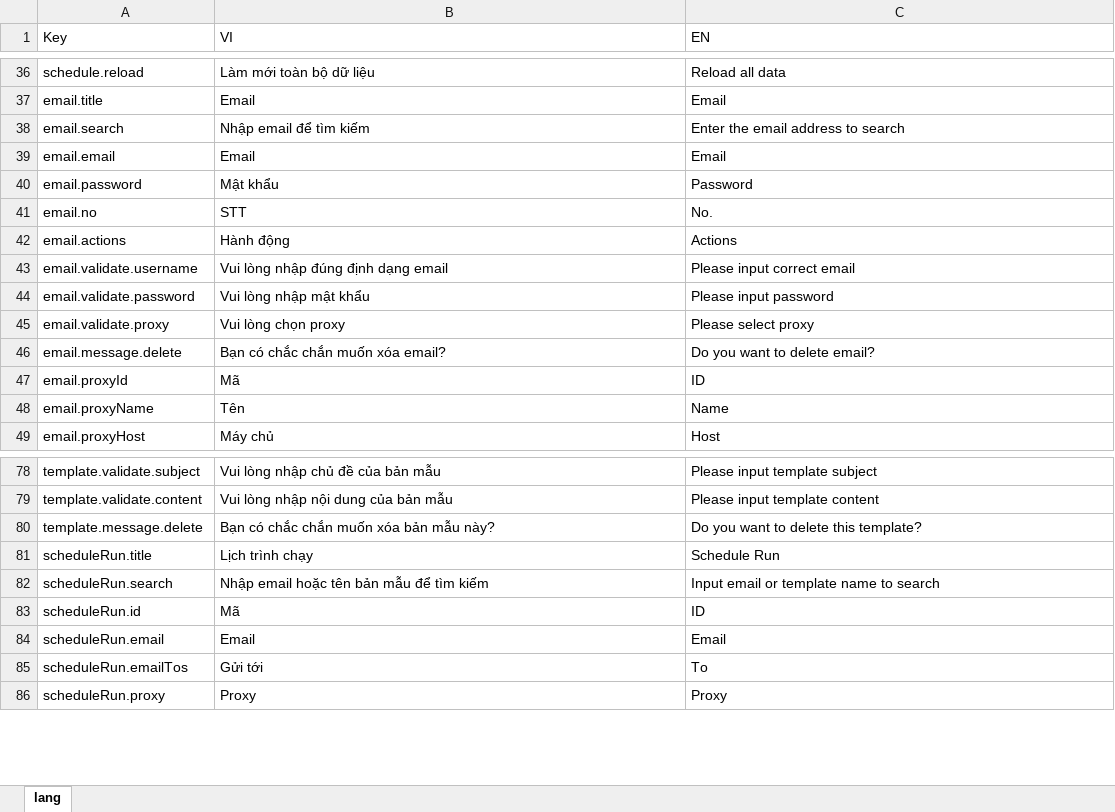
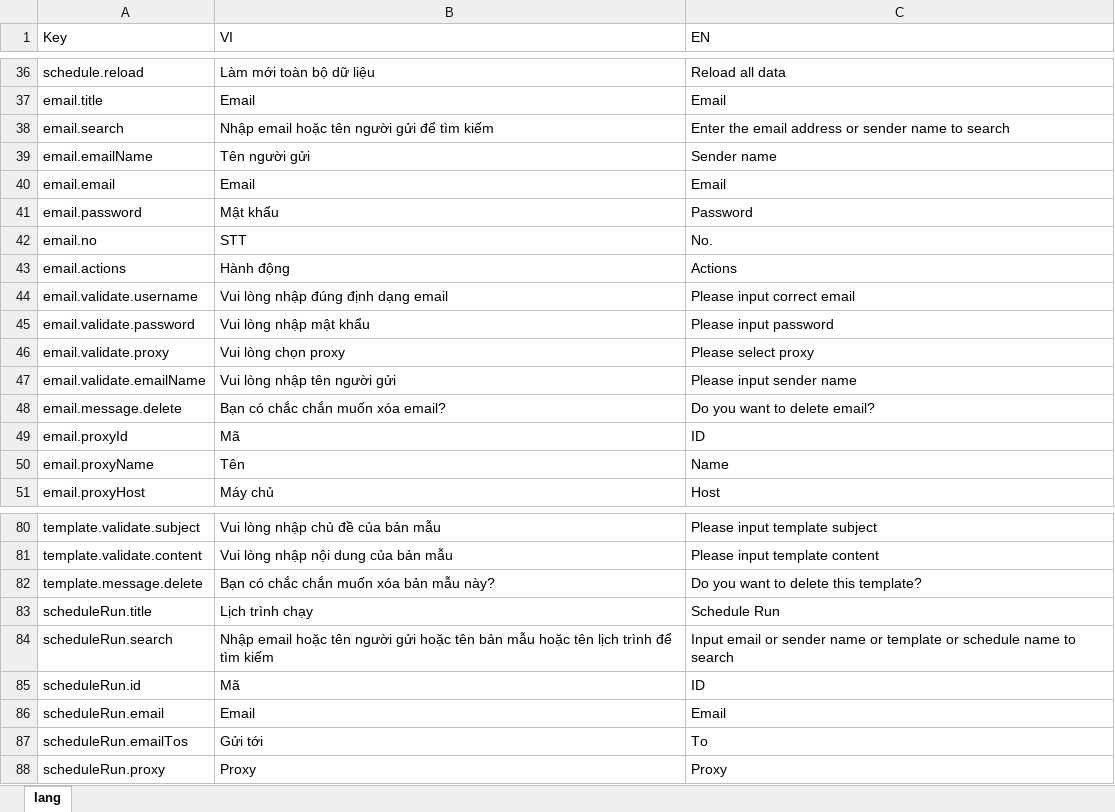
Before and after one commit to ngthotuan/project-email-marketing-fe, an Excel workbook: wording-parser/Lang-Locale.xlsx, sheet lang, drawn as a sheet; only a part is shown, gaps mark what is left out; values as stored, in another font and other column widths than the file's, no borders; addresses are those after the commit; the diff names each change by its address in the sheet, - before the commit and + after, or states it on an @@ line.

Commit message:
update email add sender name

```diff
--- a/wording-parser/Lang-Locale.xlsx (sheet lang)
+++ b/wording-parser/Lang-Locale.xlsx (sheet lang)
-B38 (VI): Nhập email để tìm kiếm
+B38 (VI): Nhập email hoặc tên người gửi để tìm kiếm
-C38 (EN): Enter the email address to search
+C38 (EN): Enter the email address or sender name to search
+row 39: email.emailName | Tên người gửi | Sender name
+row 47: email.validate.emailName | Vui lòng nhập tên người gửi | Please input sender name
-B84 (VI): …hoặc tên bản mẫu để tìm…
+B84 (VI): …hoặc tên người gửi hoặc tên bản mẫu hoặc tên lịch trình để tìm…
-C84 (EN): …email or template name to…
+C84 (EN): …email or sender name or template or schedule name to…
```
Also changed, not shown: 6 other files.
